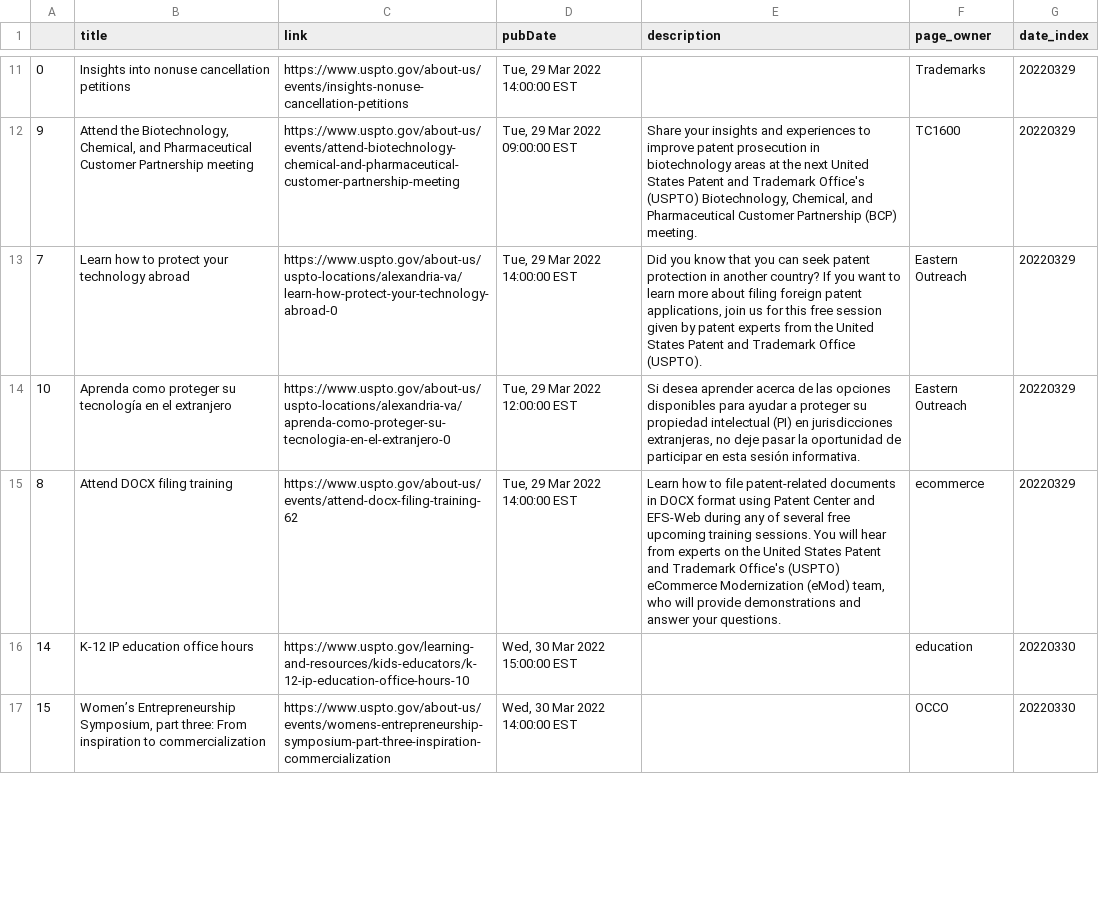
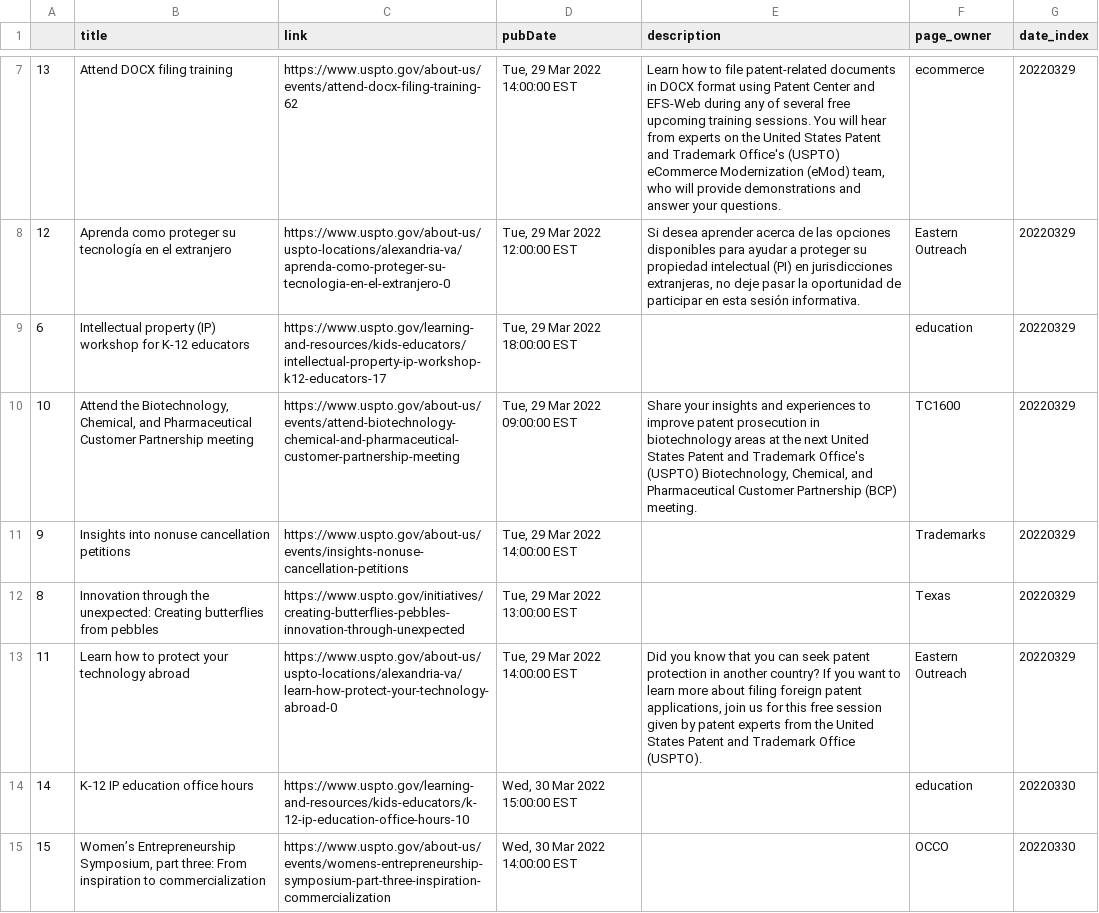
Before and after one commit to kekoziar/ptrc, a CSV file: data/events.csv, drawn as a sheet; only a part is shown, gaps mark what is left out; the diff covers the shown part only.

```diff
--- a/data/events.csv
+++ b/data/events.csv
@@ -11,6 +7,8 @@
-0,Insights into nonuse cancellation petitions,https://www.uspto.gov/about-us/events/insights-nonuse-cancellation-petitions,"Tue, 29 Mar 2022 14:00:00 EST", ,Trademarks,20220329
-9,"Attend the Biotechnology, Chemical, and Pharmaceutical Customer Partnership meeting",https://www.uspto.gov/about-us/events/attend-biotechnology-chemical-and-pharmaceutical-customer-partnership-meeting,"Tue, 29 Mar 2022 09:00:00 EST","Share your insights and experiences to improve patent prosecution in biotechnology areas at the next United States Patent and Trademark Office's (USPTO) Biotechnology, Chemical, and Pharmaceutical Customer Partnership (BCP) meeting.",TC1600,20220329
-7,Learn how to protect your technology abroad,https://www.uspto.gov/about-us/uspto-locations/alexandria-va/learn-how-protect-your-technology-abroad-0,"Tue, 29 Mar 2022 14:00:00 EST","Did you know that you can seek patent protection in another country? If you want to learn more about filing foreign patent applications, join us for this free session given by patent experts from the United States Patent and Trademark Office (USPTO).",Eastern Outreach,20220329
-10,Aprenda como proteger su tecnología en el extranjero,https://www.uspto.gov/about-us/uspto-locations/alexandria-va/aprenda-como-proteger-su-tecnologia-en-el-extranjero-0,"Tue, 29 Mar 2022 12:00:00 EST","Si desea aprender acerca de las opciones disponibles para ayudar a proteger su propiedad intelectual (PI) en jurisdicciones extranjeras, no deje pasar la oportunidad de participar en esta sesión informativa.",Eastern Outreach,20220329
-8,Attend DOCX filing training,https://www.uspto.gov/about-us/events/attend-docx-filing-training-62,"Tue, 29 Mar 2022 14:00:00 EST","Learn how to file patent-related documents in DOCX format using Patent Center and EFS-Web during any of several free upcoming training sessions. You will hear from experts on the United States Patent and Trademark Office's (USPTO) eCommerce Modernization (eMod) team, who will provide demonstrations and answer your questions.",ecommerce,20220329
+13,Attend DOCX filing training,https://www.uspto.gov/about-us/events/attend-docx-filing-training-62,"Tue, 29 Mar 2022 14:00:00 EST","Learn how to file patent-related documents in DOCX format using Patent Center and EFS-Web during any of several free upcoming training sessions. You will hear from experts on the United States Patent and Trademark Office's (USPTO) eCommerce Modernization (eMod) team, who will provide demonstrations and answer your questions.",ecommerce,20220329
+12,Aprenda como proteger su tecnología en el extranjero,https://www.uspto.gov/about-us/uspto-locations/alexandria-va/aprenda-como-proteger-su-tecnologia-en-el-extranjero-0,"Tue, 29 Mar 2022 12:00:00 EST","Si desea aprender acerca de las opciones disponibles para ayudar a proteger su propiedad intelectual (PI) en jurisdicciones extranjeras, no deje pasar la oportunidad de participar en esta sesión informativa.",Eastern Outreach,20220329
+6,Intellectual property (IP) workshop for K-12 educators,https://www.uspto.gov/learning-and-resources/kids-educators/intellectual-property-ip-workshop-k12-educators-17,"Tue, 29 Mar 2022 18:00:00 EST", ,education,20220329
+10,"Attend the Biotechnology, Chemical, and Pharmaceutical Customer Partnership meeting",https://www.uspto.gov/about-us/events/attend-biotechnology-chemical-and-pharmaceutical-customer-partnership-meeting,"Tue, 29 Mar 2022 09:00:00 EST","Share your insights and experiences to improve patent prosecution in biotechnology areas at the next United States Patent and Trademark Office's (USPTO) Biotechnology, Chemical, and Pharmaceutical Customer Partnership (BCP) meeting.",TC1600,20220329
+9,Insights into nonuse cancellation petitions,https://www.uspto.gov/about-us/events/insights-nonuse-cancellation-petitions,"Tue, 29 Mar 2022 14:00:00 EST", ,Trademarks,20220329
+8,Innovation through the unexpected: Creating butterflies from pebbles,https://www.uspto.gov/initiatives/creating-butterflies-pebbles-innovation-through-unexpected,"Tue, 29 Mar 2022 13:00:00 EST", ,Texas,20220329
+11,Learn how to protect your technology abroad,https://www.uspto.gov/about-us/uspto-locations/alexandria-va/learn-how-protect-your-technology-abroad-0,"Tue, 29 Mar 2022 14:00:00 EST","Did you know that you can seek patent protection in another country? If you want to learn more about filing foreign patent applications, join us for this free session given by patent experts from the United States Patent and Trademark Office (USPTO).",Eastern Outreach,20220329
 14,K-12 IP education office hours,https://www.uspto.gov/learning-and-resources/kids-educators/k-12-ip-education-office-hours-10,"Wed, 30 Mar 2022 15:00:00 EST", ,education,20220330
```
Also changed, not shown: 5 added rows, 6 removed rows, 1 moved row and 51 edited cells elsewhere in this file, 4 other files.
